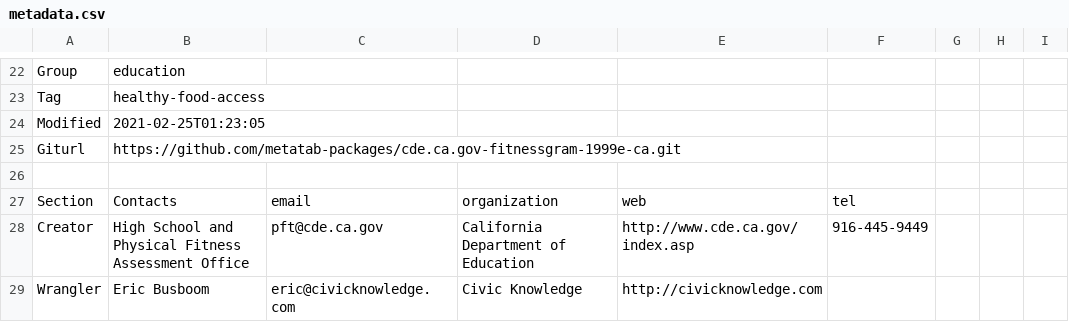
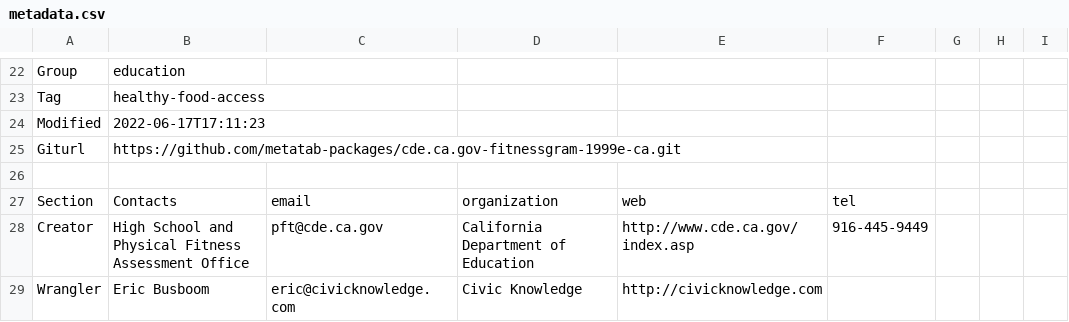
Before and after one commit to metatab-packages/cde.ca.gov-fitnessgram-1999e-ca, a CSV file: metadata.csv, drawn as a sheet; only a part is shown, gaps mark what is left out.

```diff
--- a/metadata.csv
+++ b/metadata.csv
@@ -23,3 +23,3 @@ Group,education
 Tag,healthy-food-access
-Modified,2021-02-25T01:23:05
+Modified,2022-06-17T17:11:23
 Giturl,https://github.com/metatab-packages/cde.ca.gov-fitnessgram-1999e-ca.git
```
